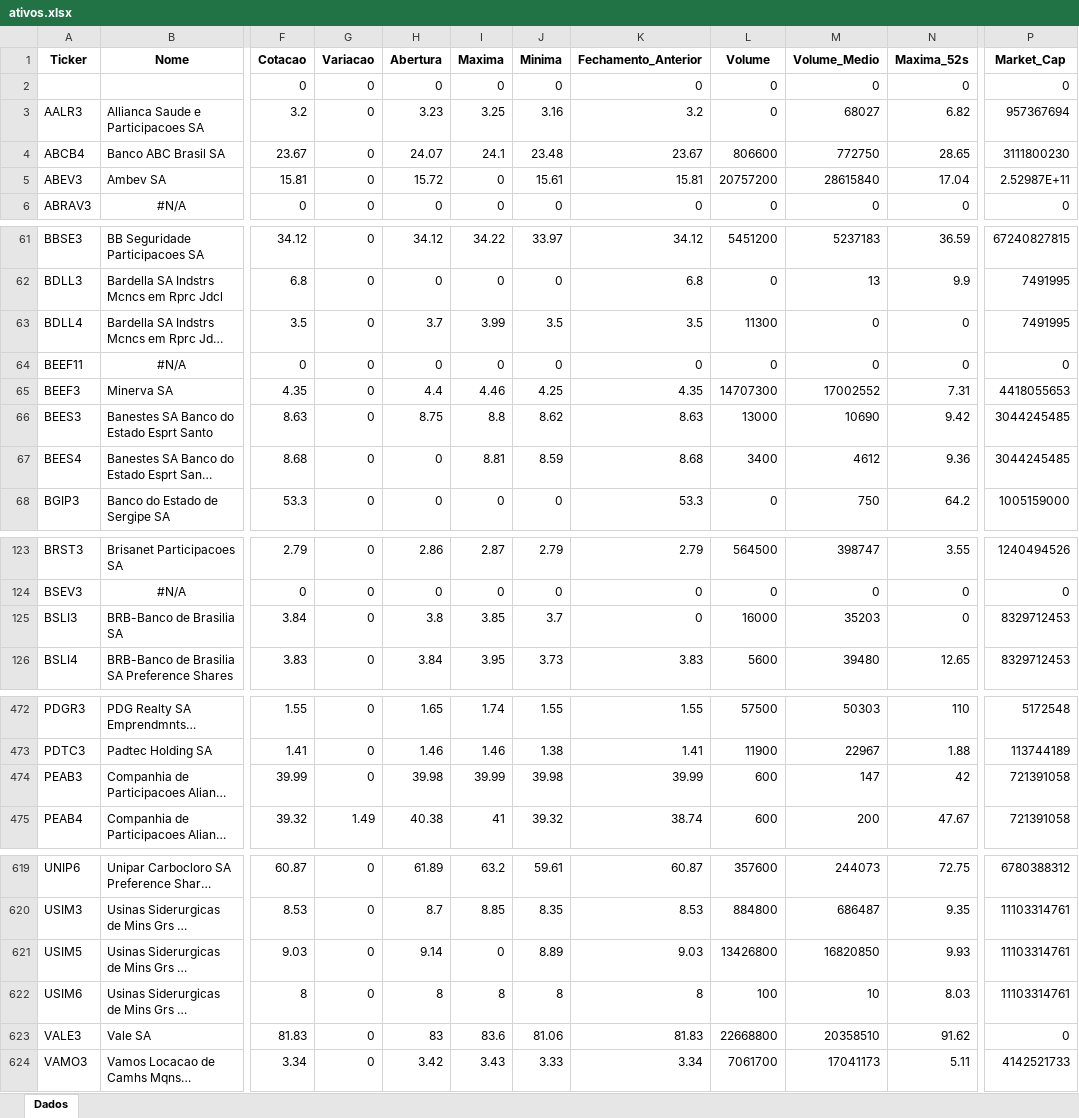
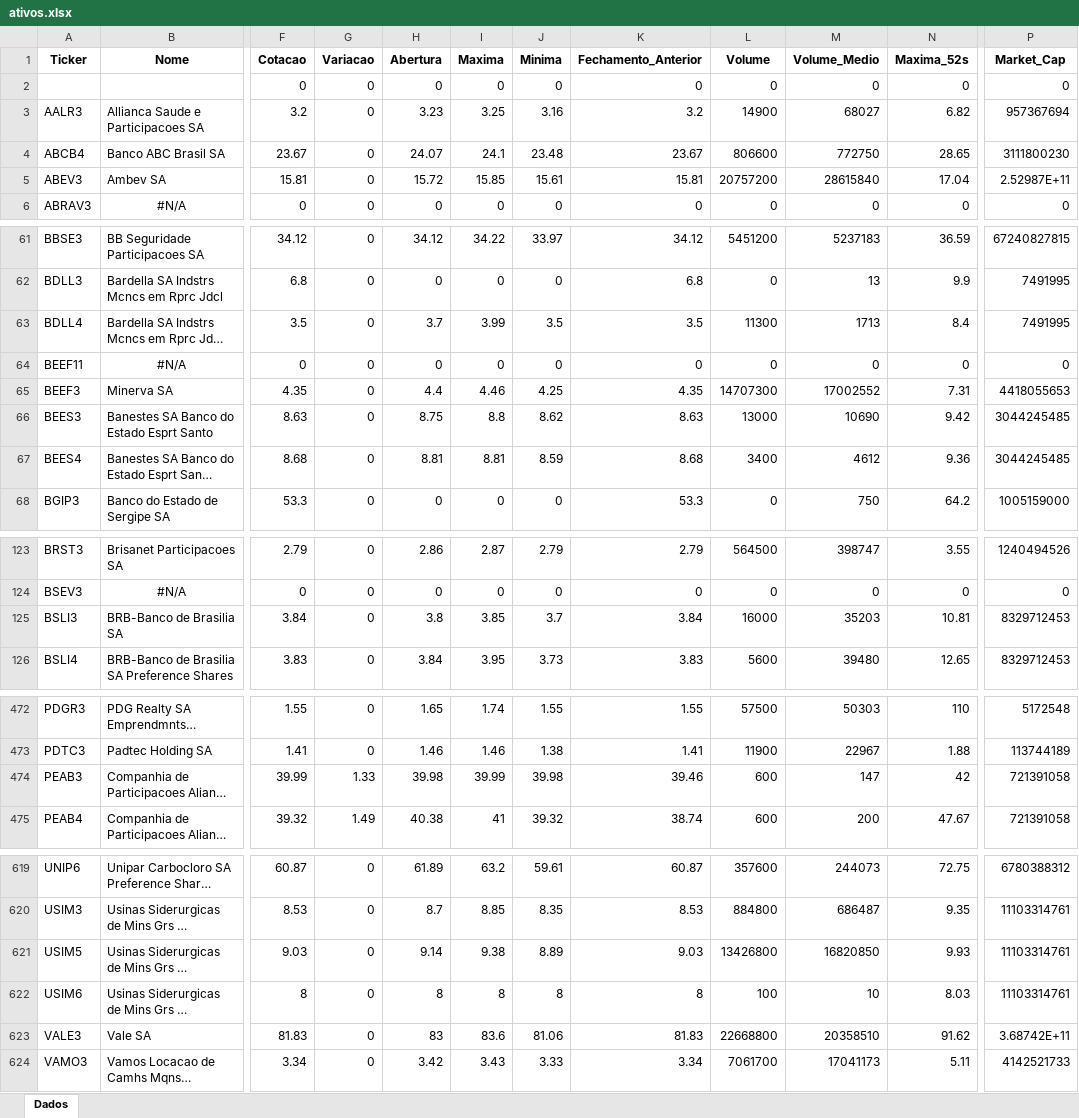
Before and after one commit to carlossobral/sobral_invest, an Excel workbook: ativos.xlsx, sheet Dados, drawn as a sheet; only a part is shown, gaps mark what is left out; long unchanged cells end in …; values as stored, in another font and other column widths than the file's, no borders; the diff covers the shown part only; the diff names each change by its address in the sheet, - before the commit and + after, or states it on an @@ line.

```diff
--- a/ativos.xlsx (sheet Dados)
+++ b/ativos.xlsx (sheet Dados)
-L3 (Volume): 0
+L3 (Volume): 14900
-I5 (Maxima): 0
+I5 (Maxima): 15.85
-M63 (Volume_Medio): 0
+M63 (Volume_Medio): 1713
-N63 (Maxima_52s): 0
+N63 (Maxima_52s): 8.4
-H67 (Abertura): 0
+H67 (Abertura): 8.81
-K125 (Fechamento_Anterior): 0
+K125 (Fechamento_Anterior): 3.84
-N125 (Maxima_52s): 0
+N125 (Maxima_52s): 10.81
-G474 (Variacao): 0
+G474 (Variacao): 1.33
-K474 (Fechamento_Anterior): 39.99
+K474 (Fechamento_Anterior): 39.46
-I621 (Maxima): 0
+I621 (Maxima): 9.38
-P623 (Market_Cap): 0
+P623 (Market_Cap): 3.68742E+11
```
Also changed, not shown: 17 edited cells and cell formats elsewhere in this sheet, 1 other file.
